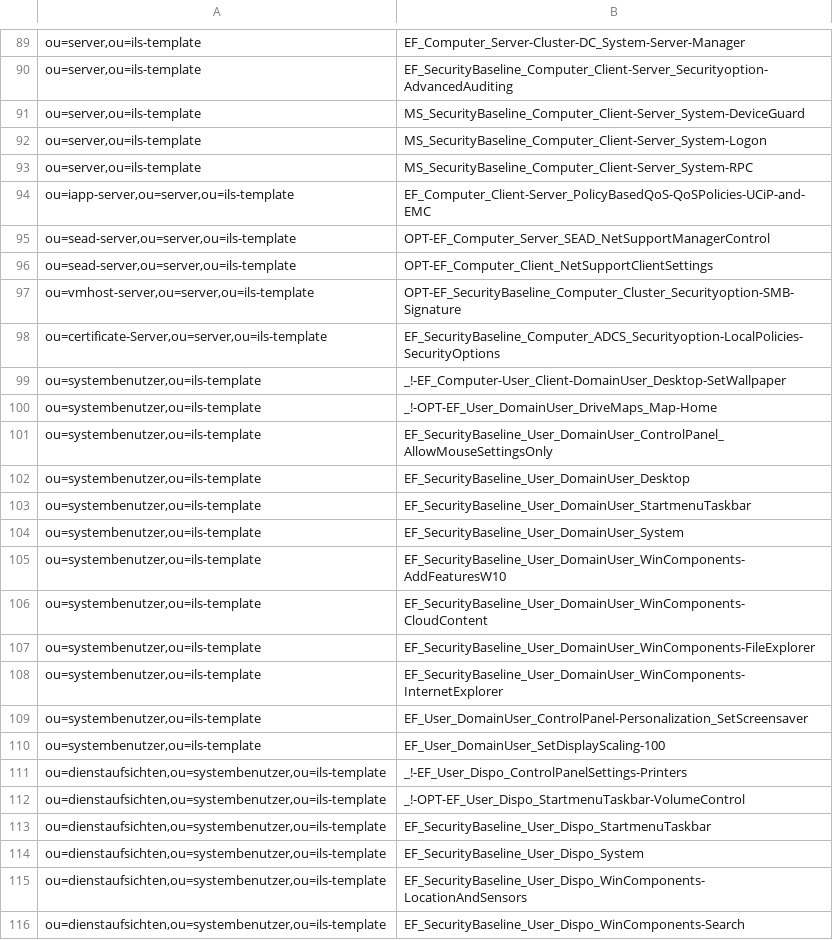
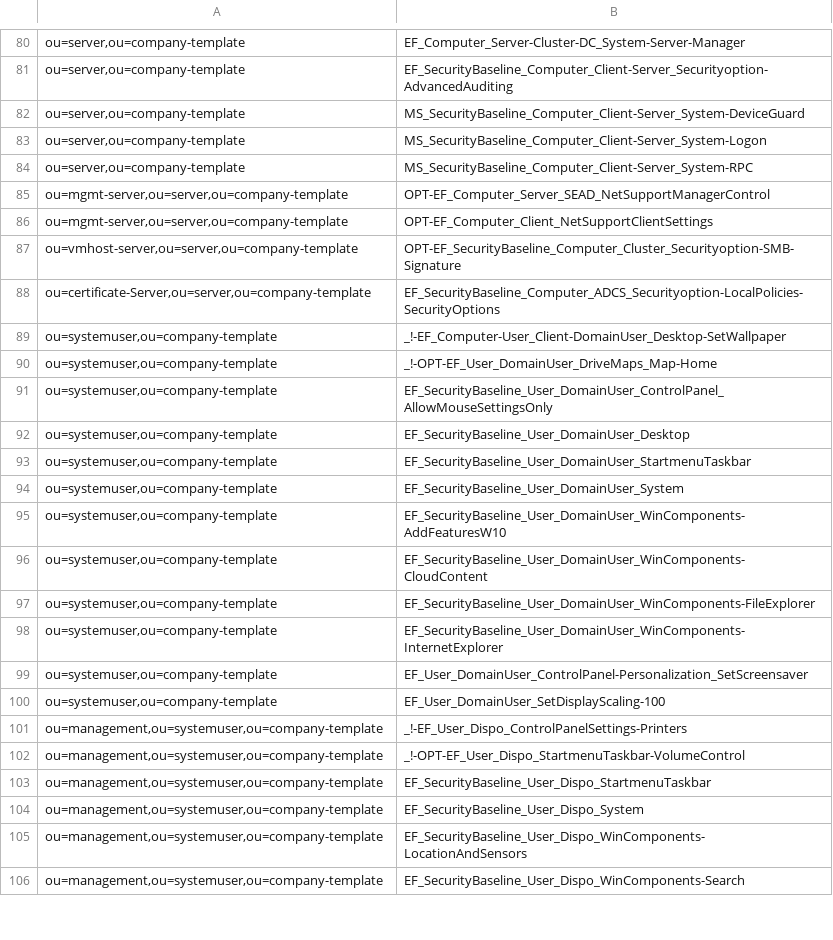
Before and after one commit to PScherling/Active-Directory-and-DNS-Initial-Configuration-Toolkit, a CSV file: Source Files/6_AD_OU-GPO-Link_Import/ad_gpo-link_import_final.csv, drawn as a sheet; only a part is shown, gaps mark what is left out; removed rows and columns are numbered as before the commit, all else as after; the diff covers the shown part only; the diff names each change by its address in the sheet, - before the commit and + after, or states it on an @@ line.

```diff
--- a/Source Files/6_AD_OU-GPO-Link_Import/ad_gpo-link_import_final.csv
+++ b/Source Files/6_AD_OU-GPO-Link_Import/ad_gpo-link_import_final.csv
-A80:A84: ou=server,ou=ils-template
+A80:A84: ou=server,ou=company-template
-row 94: ou=iapp-server,ou=server,ou=ils-template | EF_Computer_Client-Server_PolicyBasedQoS-QoSPolicies-UCiP-and-EMC
-A85:A86: ou=sead-server,ou=server,ou=ils-template
+A85:A86: ou=mgmt-server,ou=server,ou=company-template
-A87: ou=vmhost-server,ou=server,ou=ils-template
+A87: ou=vmhost-server,ou=server,ou=company-template
-A88: ou=certificate-Server,ou=server,ou=ils-template
+A88: ou=certificate-Server,ou=server,ou=company-template
-A89:A100: ou=systembenutzer,ou=ils-template
+A89:A100: ou=systemuser,ou=company-template
-A101:A106: ou=dienstaufsichten,ou=systembenutzer,ou=ils-template
+A101:A106: ou=management,ou=systemuser,ou=company-template
```
Also changed, not shown: 25 removed rows and 30 edited cells elsewhere in this file.
